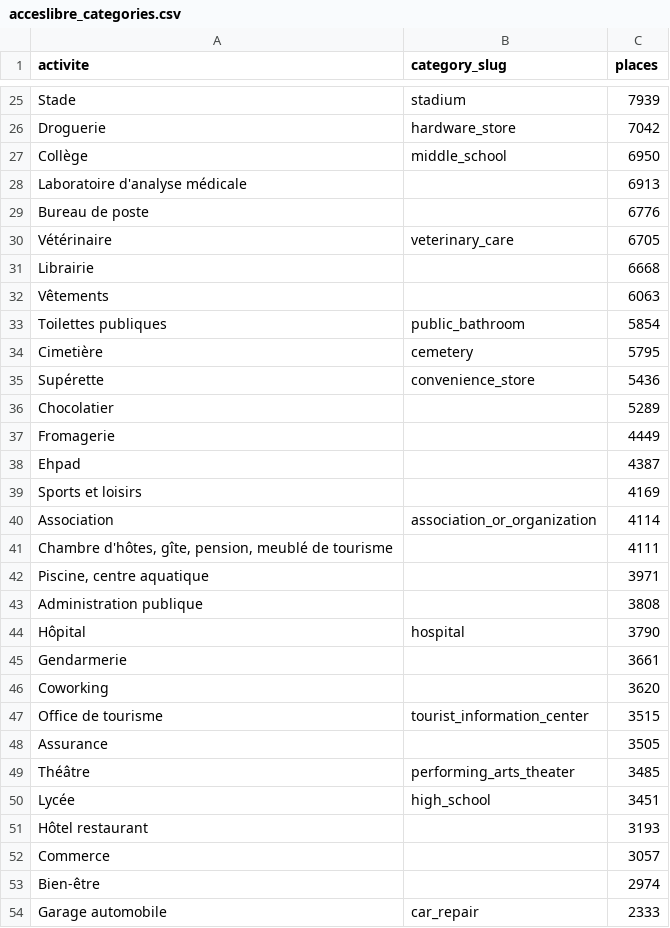
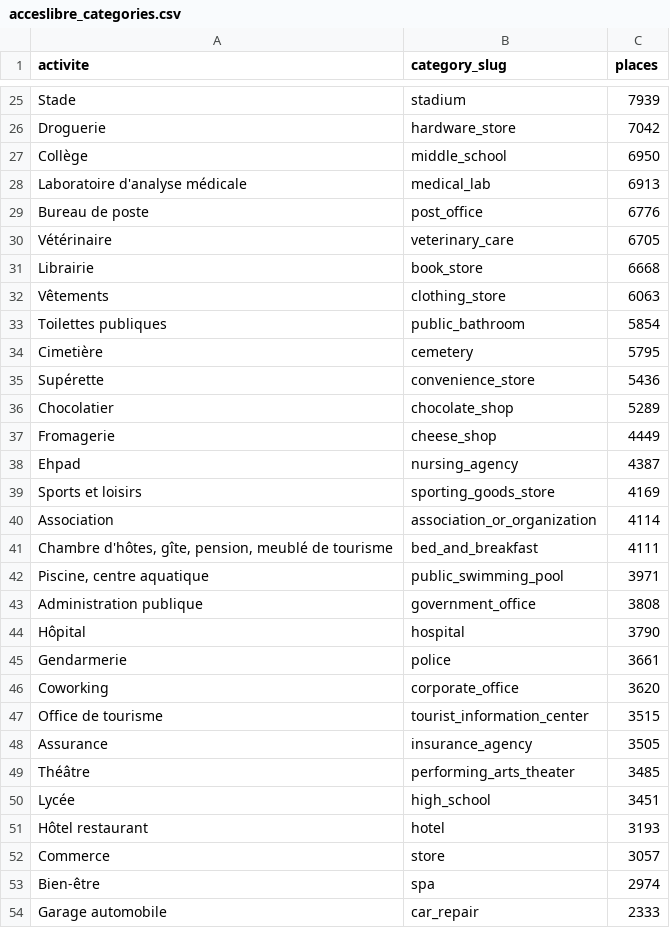
Before and after one commit to Let-Me-Get-In/letmegetin, a CSV file: data/referential/acceslibre_categories.csv, drawn as a sheet; only a part is shown, gaps mark what is left out; the diff covers the shown part only.

```diff
--- a/data/referential/acceslibre_categories.csv
+++ b/data/referential/acceslibre_categories.csv
@@ -27,7 +27,7 @@ Droguerie;hardware_store;7042
 Collège;middle_school;6950
-Laboratoire d'analyse médicale;;6913
-Bureau de poste;;6776
+Laboratoire d'analyse médicale;medical_lab;6913
+Bureau de poste;post_office;6776
 Vétérinaire;veterinary_care;6705
-Librairie;;6668
-Vêtements;;6063
+Librairie;book_store;6668
+Vêtements;clothing_store;6063
 Toilettes publiques;public_bathroom;5854
@@ -35,20 +35,20 @@ Cimetière;cemetery;5795
 Supérette;convenience_store;5436
-Chocolatier;;5289
-Fromagerie;;4449
-Ehpad;;4387
-Sports et loisirs;;4169
+Chocolatier;chocolate_shop;5289
+Fromagerie;cheese_shop;4449
+Ehpad;nursing_agency;4387
+Sports et loisirs;sporting_goods_store;4169
 Association;association_or_organization;4114
-Chambre d'hôtes, gîte, pension, meublé de tourisme;;4111
-Piscine, centre aquatique;;3971
-Administration publique;;3808
+Chambre d'hôtes, gîte, pension, meublé de tourisme;bed_and_breakfast;4111
+Piscine, centre aquatique;public_swimming_pool;3971
+Administration publique;government_office;3808
 Hôpital;hospital;3790
-Gendarmerie;;3661
-Coworking;;3620
+Gendarmerie;police;3661
+Coworking;corporate_office;3620
 Office de tourisme;tourist_information_center;3515
-Assurance;;3505
+Assurance;insurance_agency;3505
 Théâtre;performing_arts_theater;3485
 Lycée;high_school;3451
-Hôtel restaurant;;3193
-Commerce;;3057
-Bien-être;;2974
+Hôtel restaurant;hotel;3193
+Commerce;store;3057
+Bien-être;spa;2974
 Garage automobile;car_repair;2333
```
Also changed, not shown: 33 edited cells elsewhere in this file.
